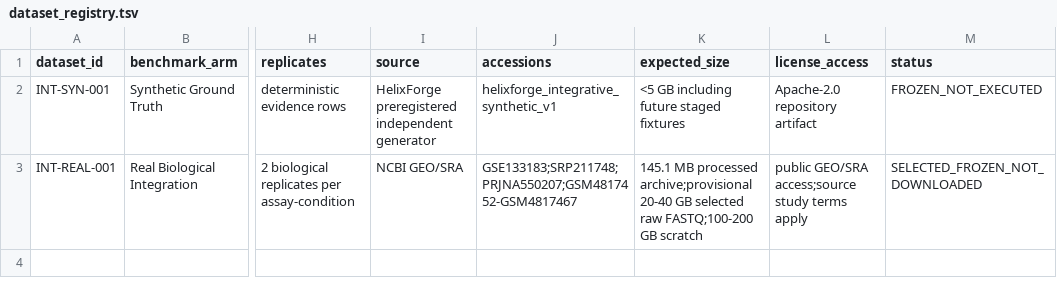
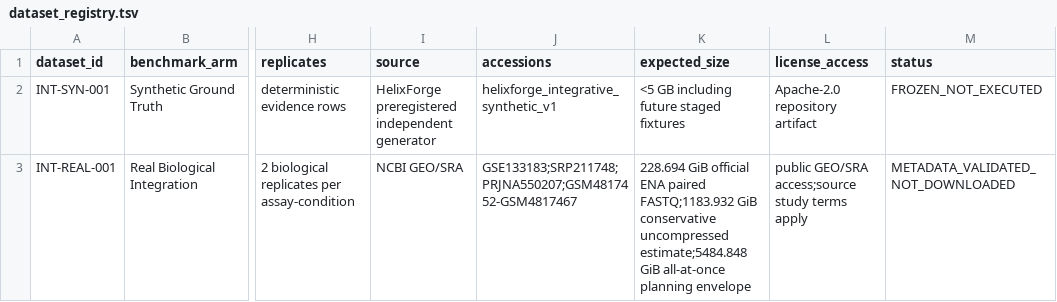
Before and after one commit to GMiguelAlves/HelixForge, a TSV file: benchmark/integrative/datasets/dataset_registry.tsv, drawn as a sheet; only a part is shown, gaps mark what is left out; the diff names each change by its address in the sheet, - before the commit and + after, or states it on an @@ line.

Commit message:
Record real data plan

```diff
--- a/benchmark/integrative/datasets/dataset_registry.tsv
+++ b/benchmark/integrative/datasets/dataset_registry.tsv
-K3 (expected_size): 145.1 MB processed archive;provisional 20-40 GB selected raw FASTQ;100-200 GB scratch
+K3 (expected_size): 228.694 GiB official ENA paired FASTQ;1183.932 GiB conservative uncompressed estimate;5484.848 GiB all-at-once planning envelope
-M3 (status): SELECTED_FROZEN_NOT_DOWNLOADED
+M3 (status): METADATA_VALIDATED_NOT_DOWNLOADED
```
Also changed, not shown: 32 other files.
